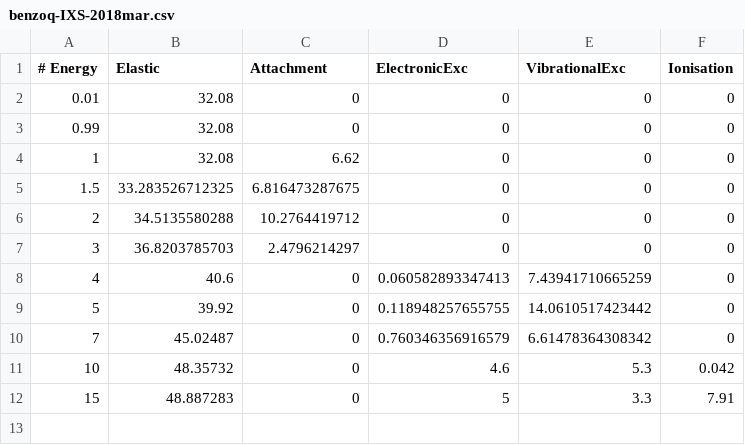
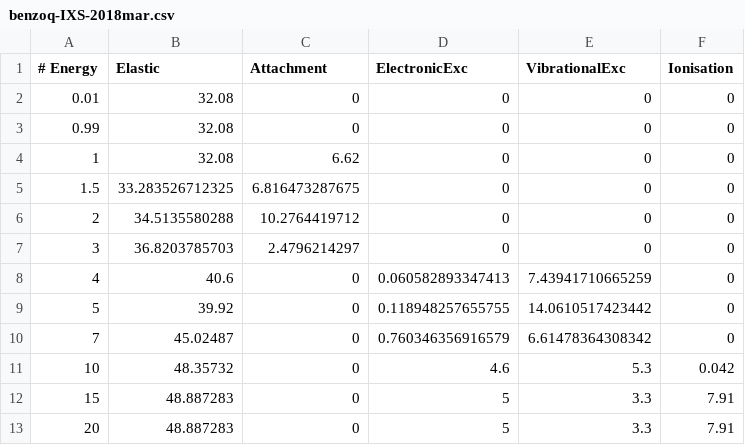
Before and after one commit to antoniomzrl/gitrepo3, a CSV file: xsd/lepts/benzoq-IXS-2018mar.csv, drawn as a sheet; the diff names each change by its address in the sheet, - before the commit and + after, or states it on an @@ line.

```diff
--- a/xsd/lepts/benzoq-IXS-2018mar.csv
+++ b/xsd/lepts/benzoq-IXS-2018mar.csv
+row 13: 20 | 48.887283 | 0 | 5 | 3.3 | 7.91
```
Also changed, not shown: 2 other files.
